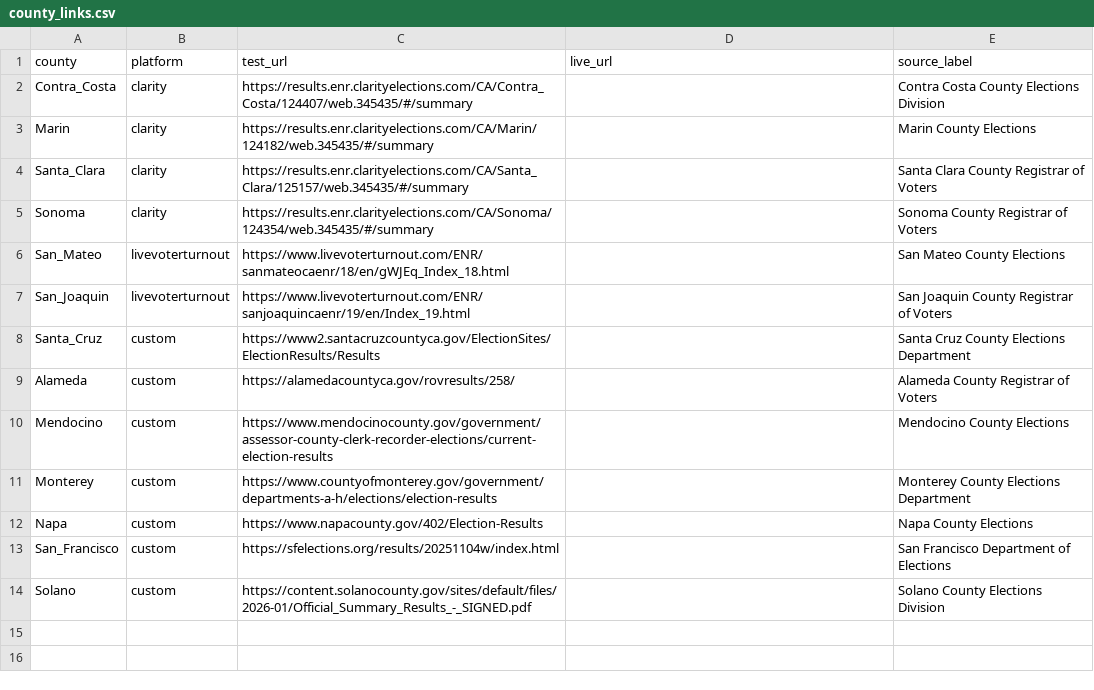
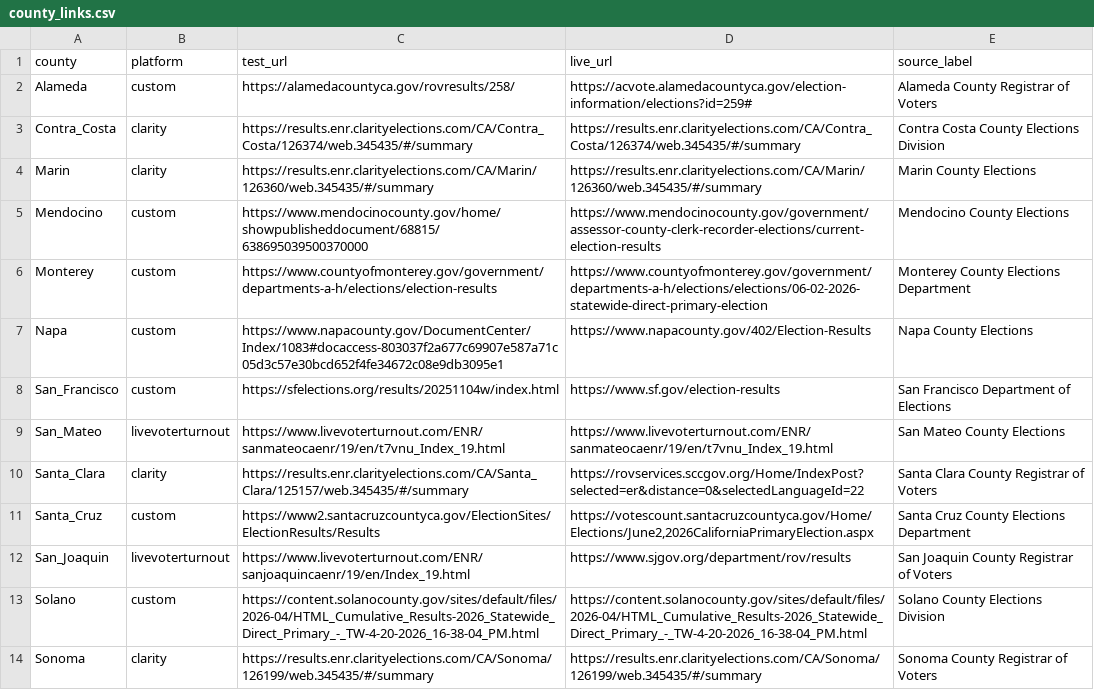
Before and after one commit to CZ-1212/election-scraper, a CSV file: election_data/county_links.csv, drawn as a sheet.

```diff
--- a/election_data/county_links.csv
+++ b/election_data/county_links.csv
@@ -1,14 +1,14 @@
 county,platform,test_url,live_url,source_label
-Contra_Costa,clarity,https://results.enr.clarityelections.com/CA/Contra_Costa/124407/web.345435/#/summary,,Contra Costa County Elections Division
-Marin,clarity,https://results.enr.clarityelections.com/CA/Marin/124182/web.345435/#/summary,,Marin County Elections
-Santa_Clara,clarity,https://results.enr.clarityelections.com/CA/Santa_Clara/125157/web.345435/#/summary,,Santa Clara County Registrar of Voters
-Sonoma,clarity,https://results.enr.clarityelections.com/CA/Sonoma/124354/web.345435/#/summary,,Sonoma County Registrar of Voters
-San_Mateo,livevoterturnout,https://www.livevoterturnout.com/ENR/sanmateocaenr/18/en/gWJEq_Index_18.html,,San Mateo County Elections
-San_Joaquin,livevoterturnout,https://www.livevoterturnout.com/ENR/sanjoaquincaenr/19/en/Index_19.html,,San Joaquin County Registrar of Voters
-Santa_Cruz,custom,https://www2.santacruzcountyca.gov/ElectionSites/ElectionResults/Results,,Santa Cruz County Elections Department
-Alameda,custom,https://alamedacountyca.gov/rovresults/258/,,Alameda County Registrar of Voters
-Mendocino,custom,https://www.mendocinocounty.gov/government/assessor-county-clerk-recorder-elections/current-election-results,,Mendocino County Elections
-Monterey,custom,https://www.countyofmonterey.gov/government/departments-a-h/elections/election-results,,Monterey County Elections Department
-Napa,custom,https://www.napacounty.gov/402/Election-Results,,Napa County Elections
-San_Francisco,custom,https://sfelections.org/results/20251104w/index.html,,San Francisco Department of Elections
-Solano,custom,https://content.solanocounty.gov/sites/default/files/2026-01/Official_Summary_Results_-_SIGNED.pdf,,Solano County Elections Division
+Alameda,custom,https://alamedacountyca.gov/rovresults/258/,https://acvote.alamedacountyca.gov/election-information/elections?id=259#,Alameda County Registrar of Voters
+Contra_Costa,clarity,https://results.enr.clarityelections.com/CA/Contra_Costa/126374/web.345435/#/summary,https://results.enr.clarityelections.com/CA/Contra_Costa/126374/web.345435/#/summary,Contra Costa County Elections Division
+Marin,clarity,https://results.enr.clarityelections.com/CA/Marin/126360/web.345435/#/summary,https://results.enr.clarityelections.com/CA/Marin/126360/web.345435/#/summary,Marin County Elections
+Mendocino,custom,https://www.mendocinocounty.gov/home/showpublisheddocument/68815/638695039500370000,https://www.mendocinocounty.gov/government/assessor-county-clerk-recorder-elections/current-election-results,Mendocino County Elections
+Monterey,custom,https://www.countyofmonterey.gov/government/departments-a-h/elections/election-results,https://www.countyofmonterey.gov/government/departments-a-h/elections/elections/06-02-2026-statewide-direct-primary-election,Monterey County Elections Department
+Napa,custom,https://www.napacounty.gov/DocumentCenter/Index/1083#docaccess-803037f2a677c69907e587a71c05d3c57e30bcd652f4fe34672c08e9db3095e1,https://www.napacounty.gov/402/Election-Results,Napa County Elections
+San_Francisco,custom,https://sfelections.org/results/20251104w/index.html,https://www.sf.gov/election-results,San Francisco Department of Elections
+San_Mateo,livevoterturnout,https://www.livevoterturnout.com/ENR/sanmateocaenr/19/en/t7vnu_Index_19.html,https://www.livevoterturnout.com/ENR/sanmateocaenr/19/en/t7vnu_Index_19.html,San Mateo County Elections
+Santa_Clara,clarity,https://results.enr.clarityelections.com/CA/Santa_Clara/125157/web.345435/#/summary,https://rovservices.sccgov.org/Home/IndexPost?selected=er&distance=0&selectedLanguageId=22,Santa Clara County Registrar of Voters
+Santa_Cruz,custom,https://www2.santacruzcountyca.gov/ElectionSites/ElectionResults/Results,"https://votescount.santacruzcountyca.gov/Home/Elections/June2,2026CaliforniaPrimaryElection.aspx",Santa Cruz County Elections Department
+San_Joaquin,livevoterturnout,https://www.livevoterturnout.com/ENR/sanjoaquincaenr/19/en/Index_19.html,https://www.sjgov.org/department/rov/results,San Joaquin County Registrar of Voters
+Solano,custom,https://content.solanocounty.gov/sites/default/files/2026-04/HTML_Cumulative_Results-2026_Statewide_Direct_Primary_-_TW-4-20-2026_16-38-04_PM.html,https://content.solanocounty.gov/sites/default/files/2026-04/HTML_Cumulative_Results-2026_Statewide_Direct_Primary_-_TW-4-20-2026_16-38-04_PM.html,Solano County Elections Division
+Sonoma,clarity,https://results.enr.clarityelections.com/CA/Sonoma/126199/web.345435/#/summary,https://results.enr.clarityelections.com/CA/Sonoma/126199/web.345435/#/summary,Sonoma County Registrar of Voters
```
Also changed, not shown: 2 other files.
